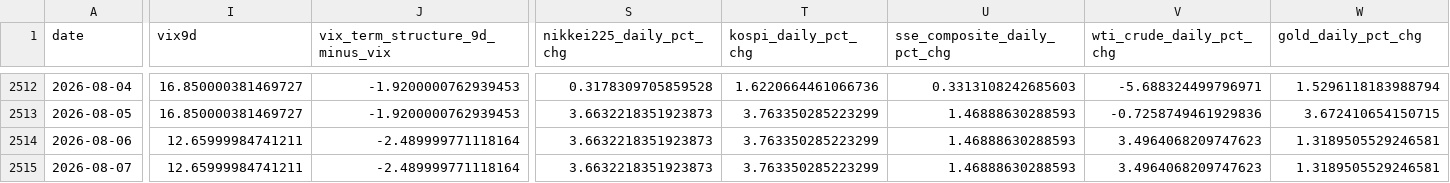
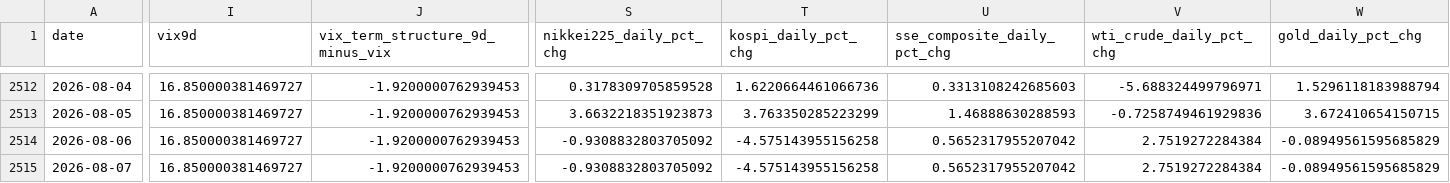
Before and after one commit to weiting1226/weiting1226.github.io, a CSV file: market-liquidity-monitor/data/market_liquidity_indicators.csv, drawn as a sheet; only a part is shown, gaps mark what is left out; the diff names each change by its address in the sheet, - before the commit and + after, or states it on an @@ line.

```diff
--- a/market-liquidity-monitor/data/market_liquidity_indicators.csv
+++ b/market-liquidity-monitor/data/market_liquidity_indicators.csv
-I2514:I2515 (vix9d): 12.65999984741211
+I2514:I2515 (vix9d): 16.850000381469727
-J2514:J2515 (vix_term_structure_9d_minus_vix): -2.489999771118164
+J2514:J2515 (vix_term_structure_9d_minus_vix): -1.9200000762939453
-S2514:S2515 (nikkei225_daily_pct_chg): 3.6632218351923873
+S2514:S2515 (nikkei225_daily_pct_chg): -0.9308832803705092
-T2514:T2515 (kospi_daily_pct_chg): 3.763350285223299
+T2514:T2515 (kospi_daily_pct_chg): -4.575143955156258
-U2514:U2515 (sse_composite_daily_pct_chg): 1.46888630288593
+U2514:U2515 (sse_composite_daily_pct_chg): 0.5652317955207042
-V2514:V2515 (wti_crude_daily_pct_chg): 3.4964068209747623
+V2514:V2515 (wti_crude_daily_pct_chg): 2.7519272284384
-W2514:W2515 (gold_daily_pct_chg): 1.3189505529246581
+W2514:W2515 (gold_daily_pct_chg): -0.08949561595685829
```
Also changed, not shown: market-liquidity-monitor/data/raw/gold.csv, market-liquidity-monitor/data/raw/kospi.csv, 5 other files.
